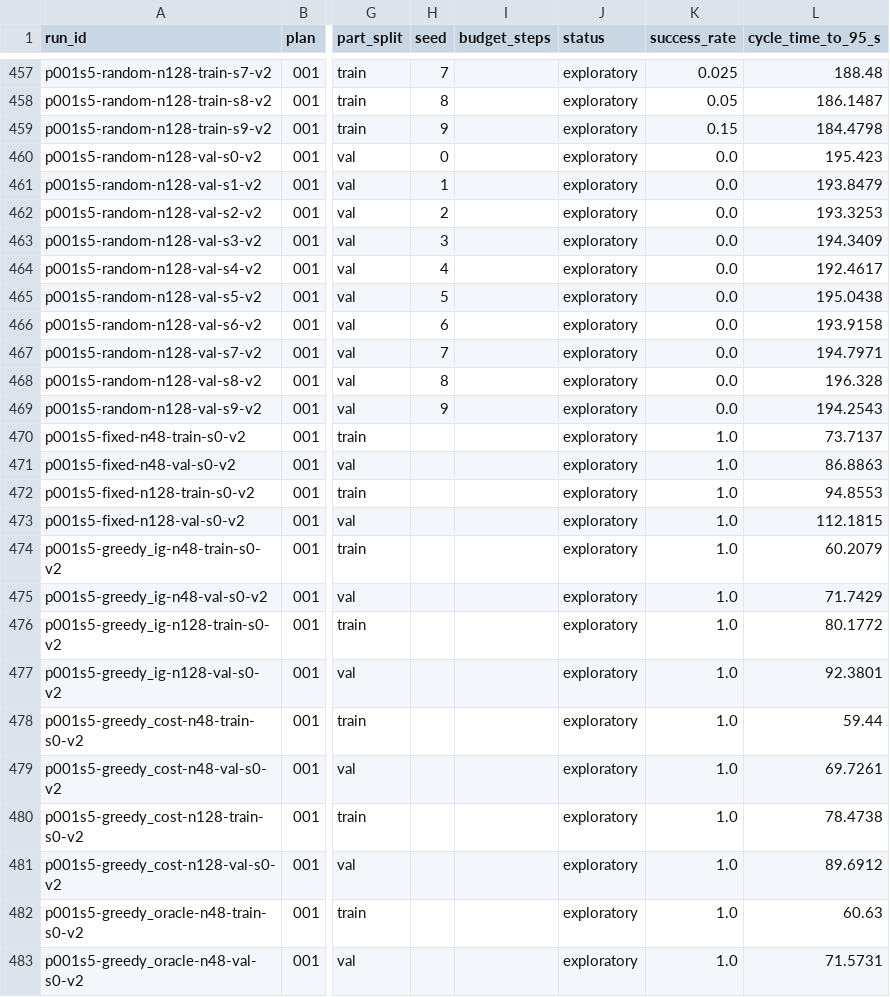
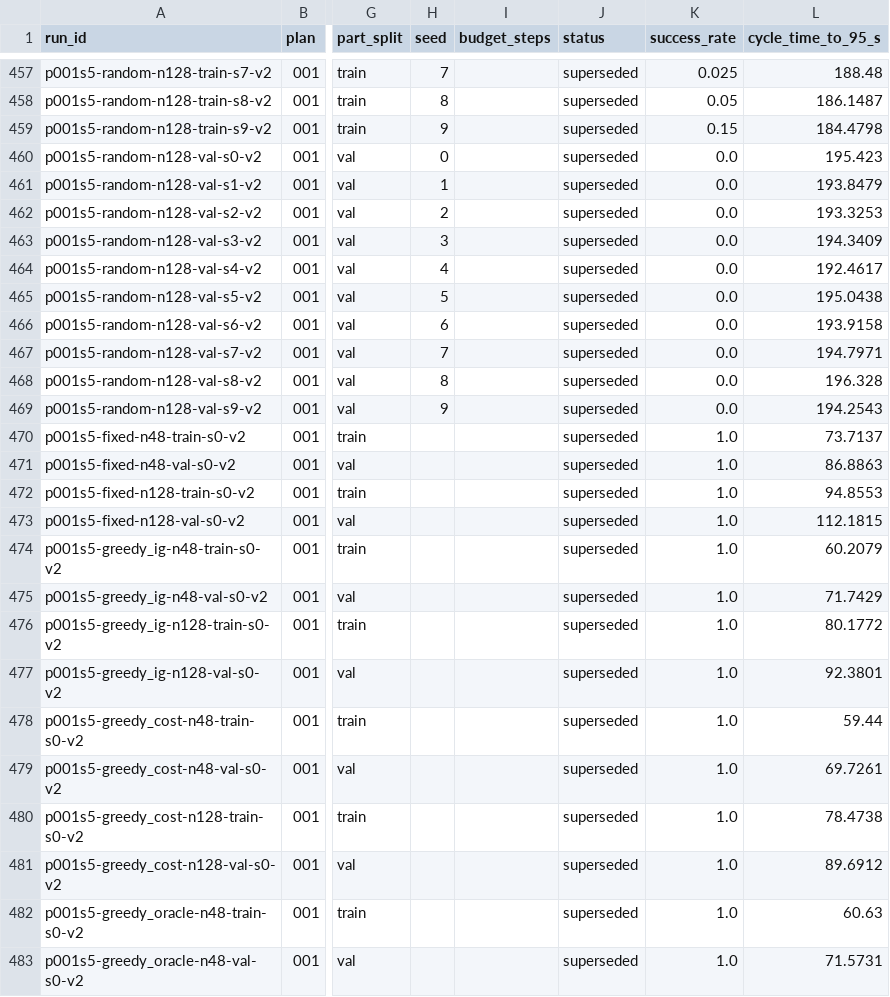
Before and after one commit to YasinEkici/nbv-rl, a CSV file: results/registry.csv, drawn as a sheet; only a part is shown, gaps mark what is left out; the diff covers the shown part only; the diff names each change by its address in the sheet, - before the commit and + after, or states it on an @@ line.

```diff
--- a/results/registry.csv
+++ b/results/registry.csv
-J457:J483 (status): exploratory
+J457:J483 (status): superseded
```
Also changed, not shown: 117 edited cells elsewhere in this file, 10 other files.
